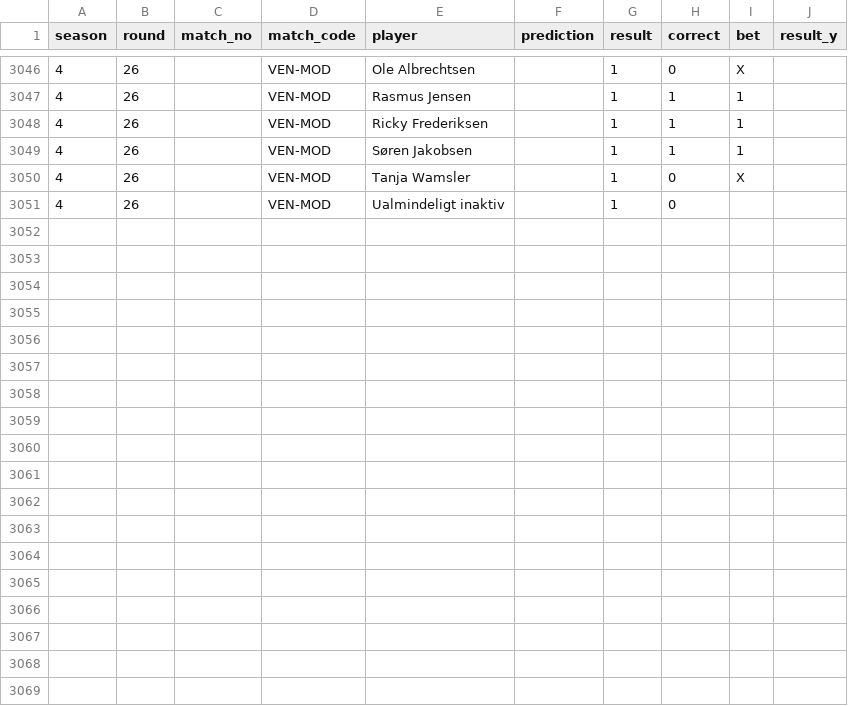
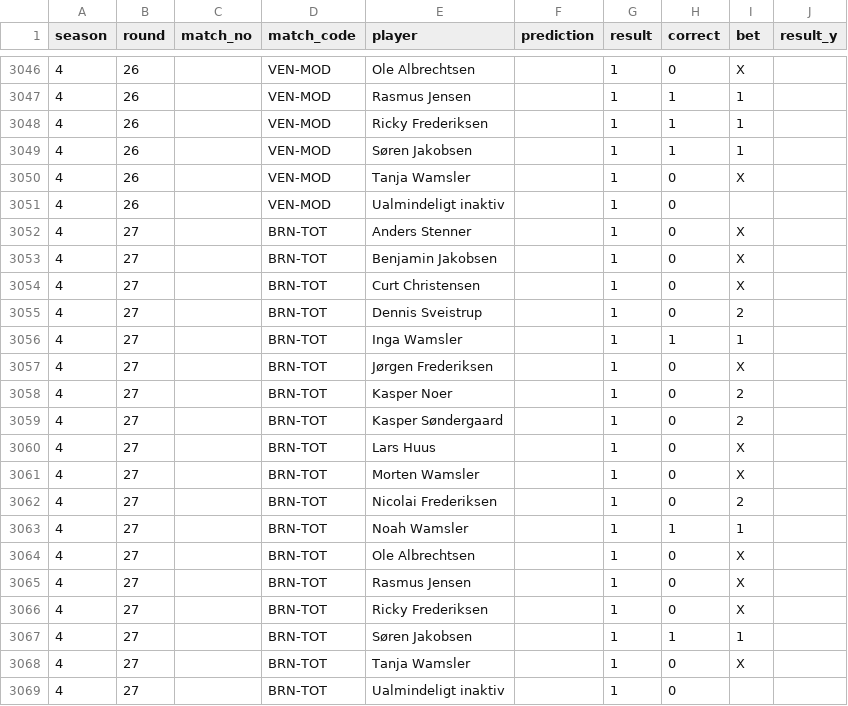
Before and after one commit to Stenner93/Odds, a CSV file: data/points.csv, drawn as a sheet; only a part is shown, gaps mark what is left out; the diff names each change by its address in the sheet, - before the commit and + after, or states it on an @@ line.

```diff
--- a/data/points.csv
+++ b/data/points.csv
+row 3052: 4 | 27 |  | BRN-TOT | Anders Stenner |  | 1 | 0 | X
+row 3053: 4 | 27 |  | BRN-TOT | Benjamin Jakobsen |  | 1 | 0 | X
+row 3054: 4 | 27 |  | BRN-TOT | Curt Christensen |  | 1 | 0 | X
+row 3055: 4 | 27 |  | BRN-TOT | Dennis Sveistrup |  | 1 | 0 | 2
+row 3056: 4 | 27 |  | BRN-TOT | Inga Wamsler |  | 1 | 1 | 1
+row 3057: 4 | 27 |  | BRN-TOT | Jørgen Frederiksen |  | 1 | 0 | X
+row 3058: 4 | 27 |  | BRN-TOT | Kasper Noer |  | 1 | 0 | 2
+row 3059: 4 | 27 |  | BRN-TOT | Kasper Søndergaard |  | 1 | 0 | 2
+row 3060: 4 | 27 |  | BRN-TOT | Lars Huus |  | 1 | 0 | X
+row 3061: 4 | 27 |  | BRN-TOT | Morten Wamsler |  | 1 | 0 | X
+row 3062: 4 | 27 |  | BRN-TOT | Nicolai Frederiksen |  | 1 | 0 | 2
+row 3063: 4 | 27 |  | BRN-TOT | Noah Wamsler |  | 1 | 1 | 1
+row 3064: 4 | 27 |  | BRN-TOT | Ole Albrechtsen |  | 1 | 0 | X
+row 3065: 4 | 27 |  | BRN-TOT | Rasmus Jensen |  | 1 | 0 | X
+row 3066: 4 | 27 |  | BRN-TOT | Ricky Frederiksen |  | 1 | 0 | X
+row 3067: 4 | 27 |  | BRN-TOT | Søren Jakobsen |  | 1 | 1 | 1
+row 3068: 4 | 27 |  | BRN-TOT | Tanja Wamsler |  | 1 | 0 | X
+row 3069: 4 | 27 |  | BRN-TOT | Ualmindeligt inaktiv |  | 1 | 0
```
Also changed, not shown: data/odds.csv, data/weekly_matches.csv, 1 other file.
